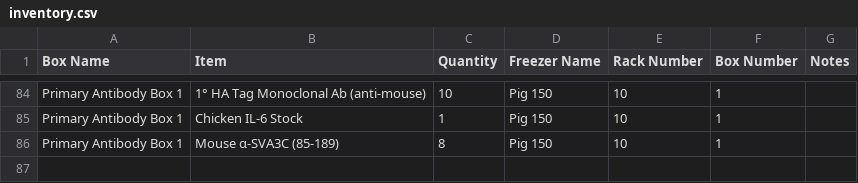
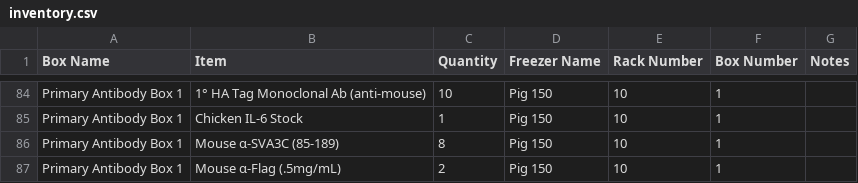
Before and after one commit to bnhenry08/inventory-app, a CSV file: inventory.csv, drawn as a sheet; only a part is shown, gaps mark what is left out; the diff names each change by its address in the sheet, - before the commit and + after, or states it on an @@ line.

Commit message:
Inventory update 2026-07-28 16:32:45.808221

```diff
--- a/inventory.csv
+++ b/inventory.csv
+row 87: Primary Antibody Box 1 | Mouse α-Flag (.5mg/mL) | 2 | Pig 150 | 10 | 1
```
